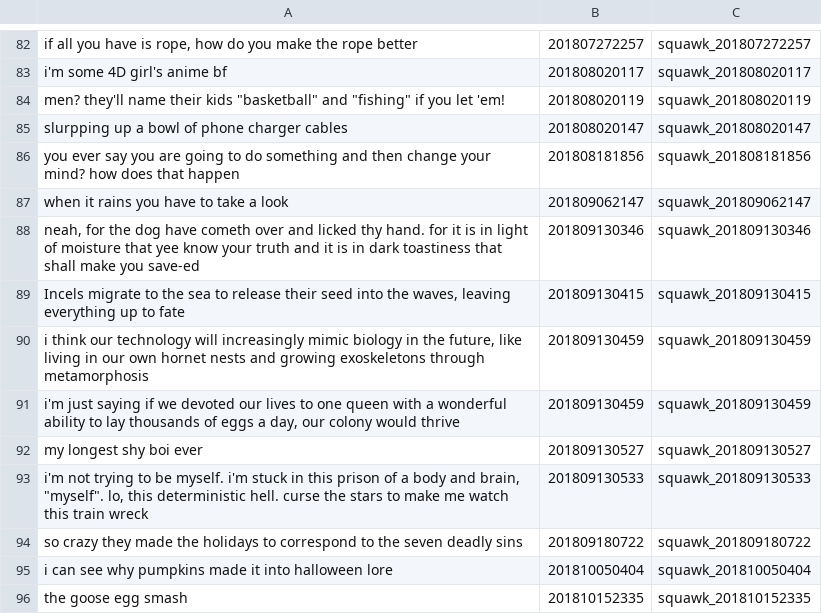
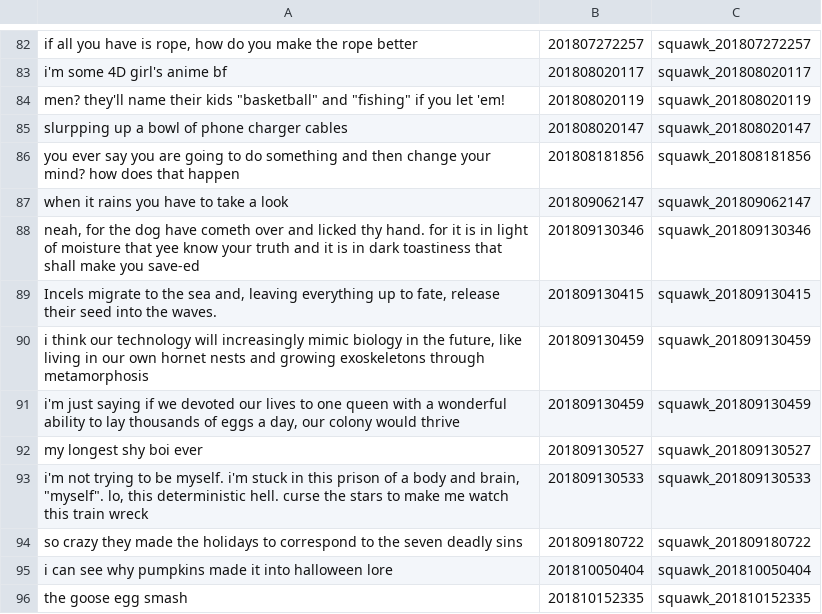
Before and after one commit to austinpursley/austinpursley.github.io, a CSV file: squawk/data.csv, drawn as a sheet; only a part is shown, gaps mark what is left out.

```diff
--- a/squawk/data.csv
+++ b/squawk/data.csv
@@ -88,3 +88,3 @@
 "neah, for the dog have cometh over and licked thy hand. for it is in light of moisture that yee know your truth and it is in dark toastiness that shall make you save-ed","201809130346","squawk_201809130346"
-"Incels migrate to the sea to release their seed into the waves, leaving everything up to fate","201809130415","squawk_201809130415"
+"Incels migrate to the sea and, leaving everything up to fate, release their seed into the waves.","201809130415","squawk_201809130415"
 "i think our technology will increasingly mimic biology in the future, like living in our own hornet nests and growing exoskeletons through metamorphosis","201809130459","squawk_201809130459"
```
Also changed, not shown: 9 other files.
